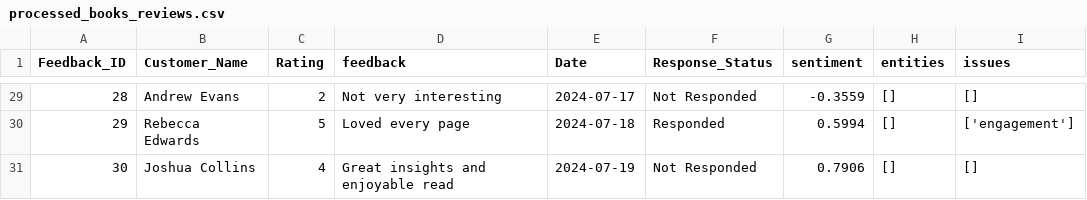
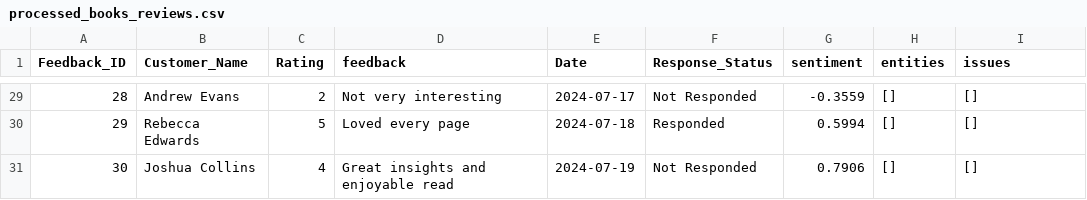
Before and after one commit to GitKaran4723/FinalProject, a CSV file: processed/processed_books_reviews.csv, drawn as a sheet; only a part is shown, gaps mark what is left out; the diff covers the shown part only.

```diff
--- a/processed/processed_books_reviews.csv
+++ b/processed/processed_books_reviews.csv
@@ -29,3 +29,3 @@ Feedback_ID,Customer_Name,Rating,feedback,Date,Response_Status,sentiment,entitie
 28,Andrew Evans,2,Not very interesting,2024-07-17,Not Responded,-0.3559,[],[]
-29,Rebecca Edwards,5,Loved every page,2024-07-18,Responded,0.5994,[],['engagement']
+29,Rebecca Edwards,5,Loved every page,2024-07-18,Responded,0.5994,[],[]
 30,Joshua Collins,4,Great insights and enjoyable read,2024-07-19,Not Responded,0.7906,[],[]
```
Also changed, not shown: 14 edited cells elsewhere in this file, uploads/processed_books_reviews.csv, 16 other files.
